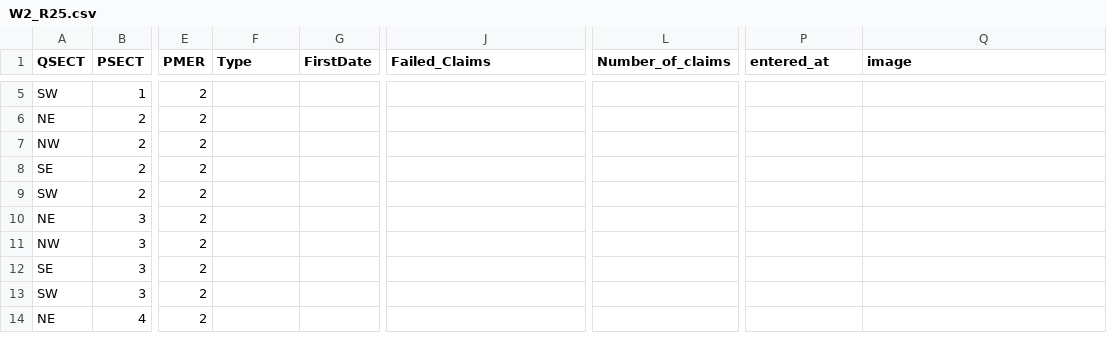
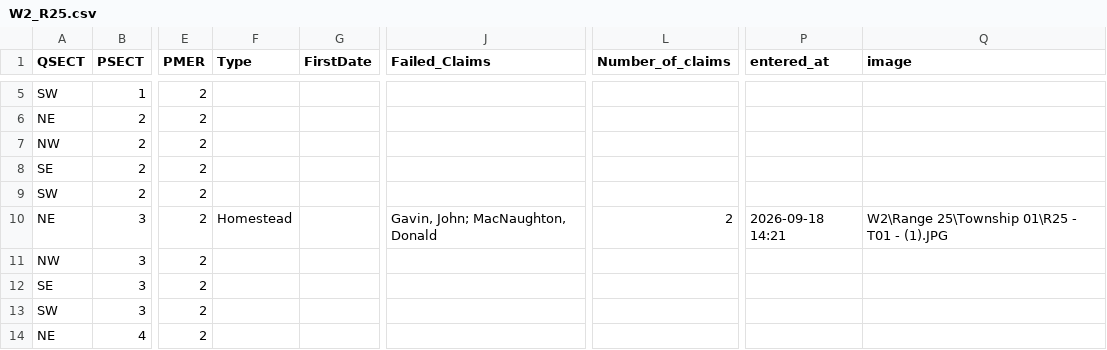
Before and after one commit to jburnford/wheat, a CSV file: data/register/W2_R25.csv, drawn as a sheet; only a part is shown, gaps mark what is left out; the diff names each change by its address in the sheet, - before the commit and + after, or states it on an @@ line.

Commit message:
Register entry W2 R25 T1 — 2026-09-18

```diff
--- a/data/register/W2_R25.csv
+++ b/data/register/W2_R25.csv
-F10 (Type): (empty)
+F10 (Type): Homestead
-J10 (Failed_Claims): (empty)
+J10 (Failed_Claims): Gavin, John; MacNaughton, Donald
-L10 (Number_of_claims): (empty)
+L10 (Number_of_claims): 2
-P10 (entered_at): (empty)
+P10 (entered_at): 2026-09-18 14:21
-Q10 (image): (empty)
+Q10 (image): W2\Range 25\Township 01\R25 - T01 - (1).JPG
```
